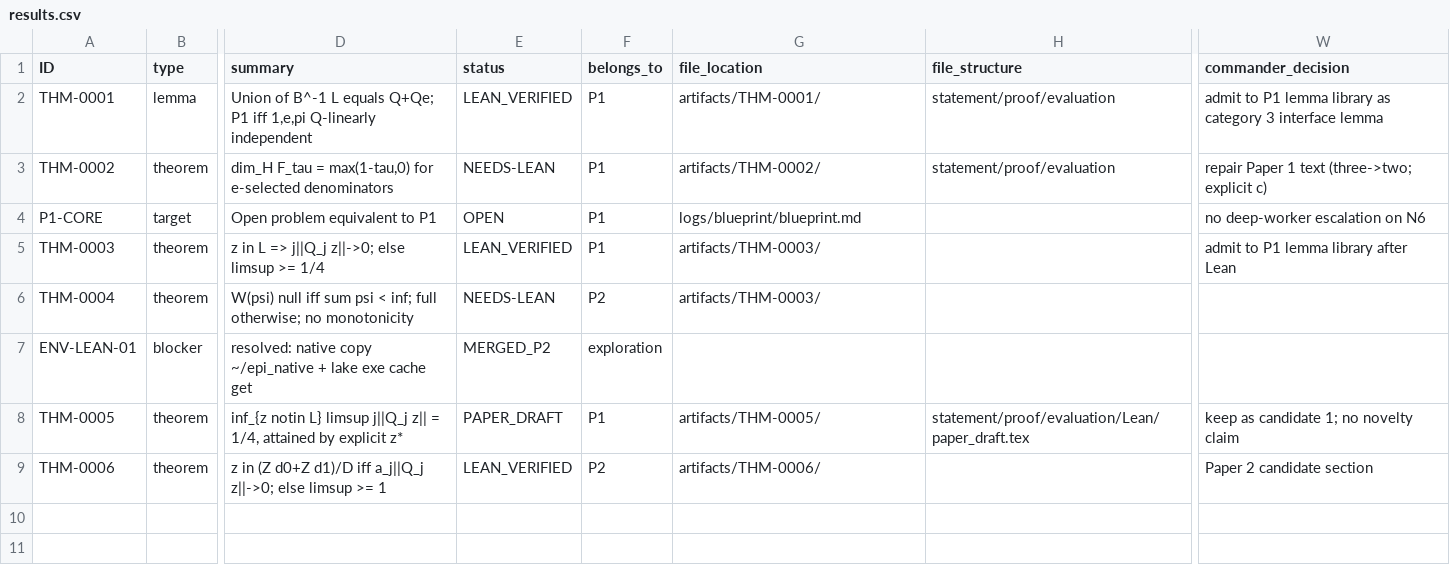
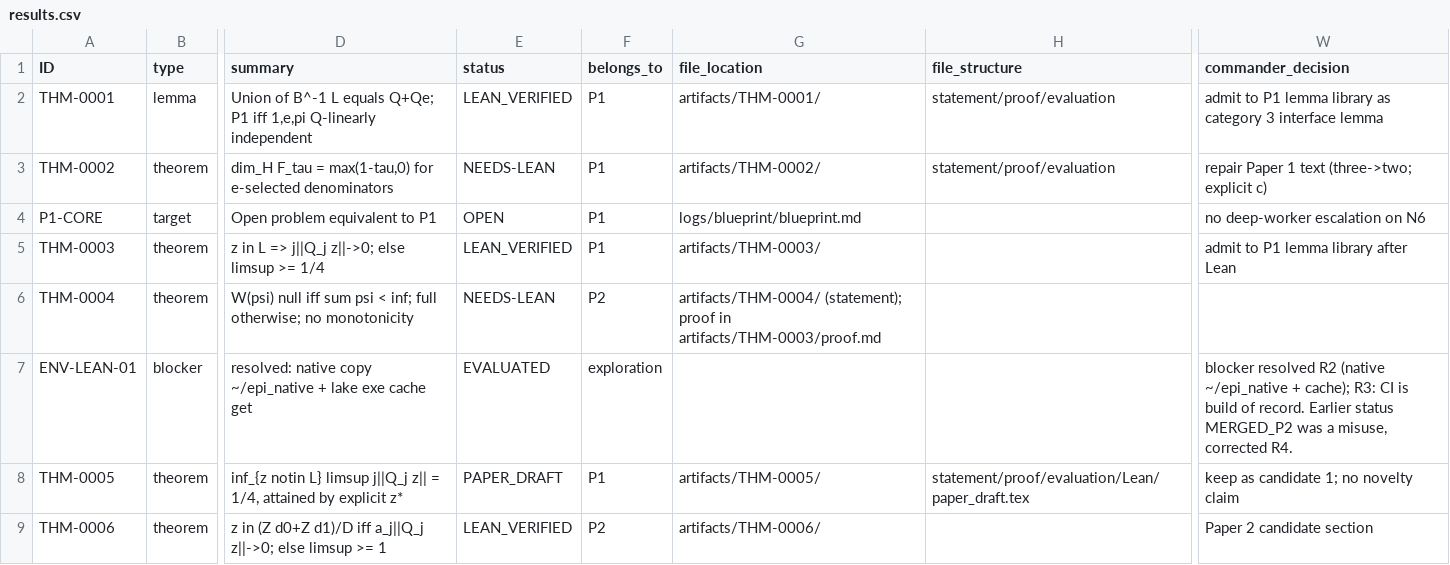
Before and after one commit to Kisketch/epi-work-complete, a CSV file: registry/results.csv, drawn as a sheet; only a part is shown, gaps mark what is left out; the diff names each change by its address in the sheet, - before the commit and + after, or states it on an @@ line.

```diff
--- a/registry/results.csv
+++ b/registry/results.csv
-G6 (file_location): artifacts/THM-0003/
+G6 (file_location): artifacts/THM-0004/ (statement); proof in artifacts/THM-0003/proof.md
-E7 (status): MERGED_P2
+E7 (status): EVALUATED
-W7 (commander_decision): (empty)
+W7 (commander_decision): blocker resolved R2 (native ~/epi_native + cache); R3: CI is build of record. Earlier status MERGED_P2 was a misuse, corrected R4.
```
Also changed, not shown: 24 other files.
